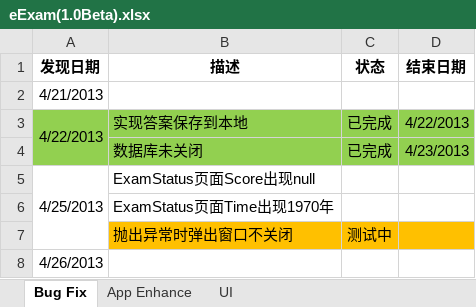
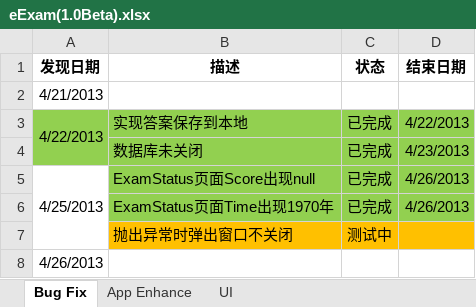
Before and after one commit to Eymir/android-exam-system, an Excel workbook: MSXT/document/eExamAndroidPad/AndroidPad1.0Beta/eExam(1.0Beta).xlsx, sheet Bug Fix, drawn as a sheet; only a part is shown; values as stored, in another font and other column widths than the file's, no borders; removed rows and columns are numbered as before the commit, all else as after; the diff names each change by its address in the sheet, - before the commit and + after, or states it on an @@ line.

```diff
--- a/MSXT/document/eExamAndroidPad/AndroidPad1.0Beta/eExam(1.0Beta).xlsx (sheet Bug Fix)
+++ b/MSXT/document/eExamAndroidPad/AndroidPad1.0Beta/eExam(1.0Beta).xlsx (sheet Bug Fix)
-B5:D5 fill: none
+B5:D5 fill: #92D050
-C5 (状态): (empty)
+C5 (状态): 已完成
-D5 (结束日期): (empty)
+D5 (结束日期): 4/26/2013
-row 6:  | ExamStatus页面Time出现1970年
+row 6:  | ExamStatus页面Time出现1970年 | 已完成 | 4/26/2013
```
Also changed, not shown: sheet App Enhance.
